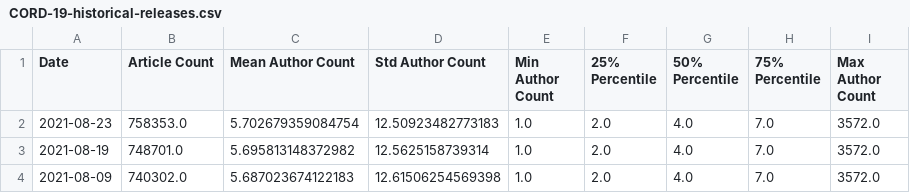
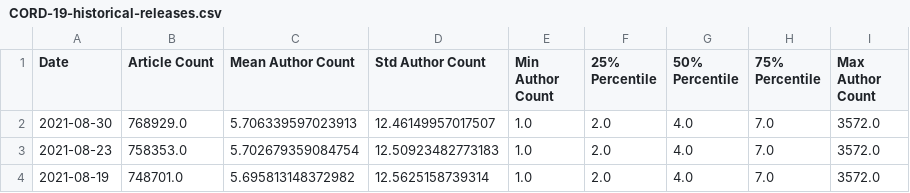
Before and after one commit to chrisgebert/CORD-19-publications, a CSV file: data/CORD-19-historical-releases.csv, drawn as a sheet; only a part is shown; the shorter side is filled out with more unchanged rows; the diff names each change by its address in the sheet, - before the commit and + after, or states it on an @@ line.

```diff
--- a/data/CORD-19-historical-releases.csv
+++ b/data/CORD-19-historical-releases.csv
+row 2: 2021-08-30 | 768929.0 | 5.706339597023913 | 12.46149957017507 | 1.0 | 2.0 | 4.0 | 7.0 | 3572.0
```
